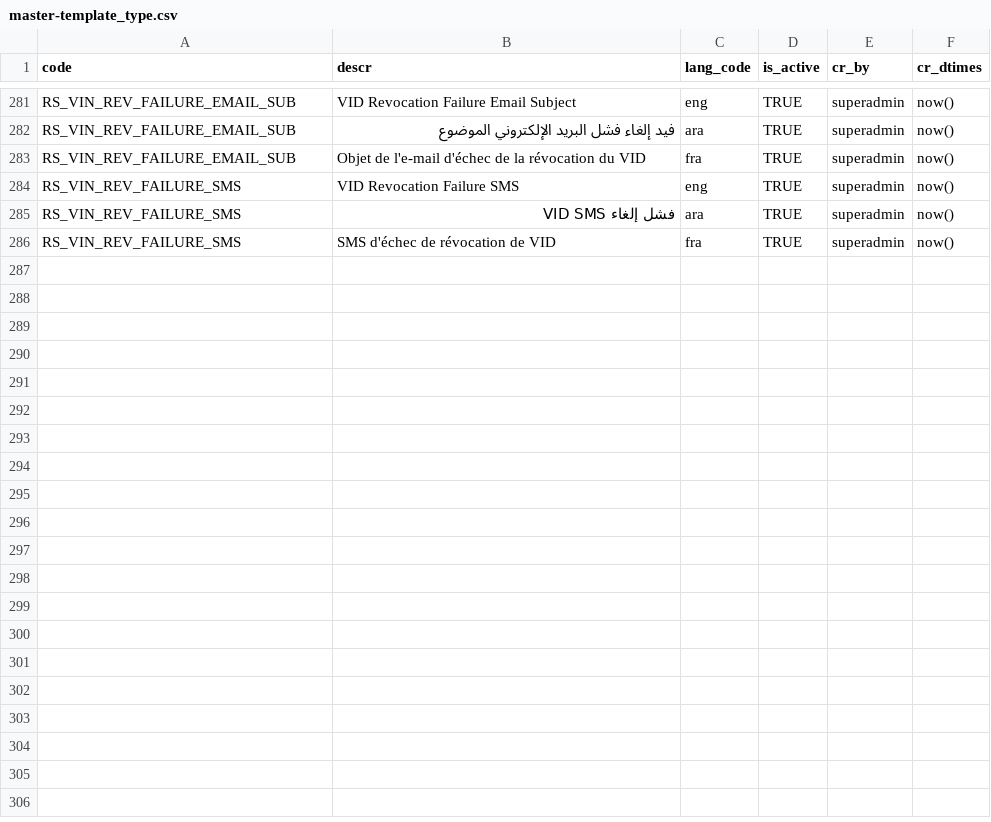
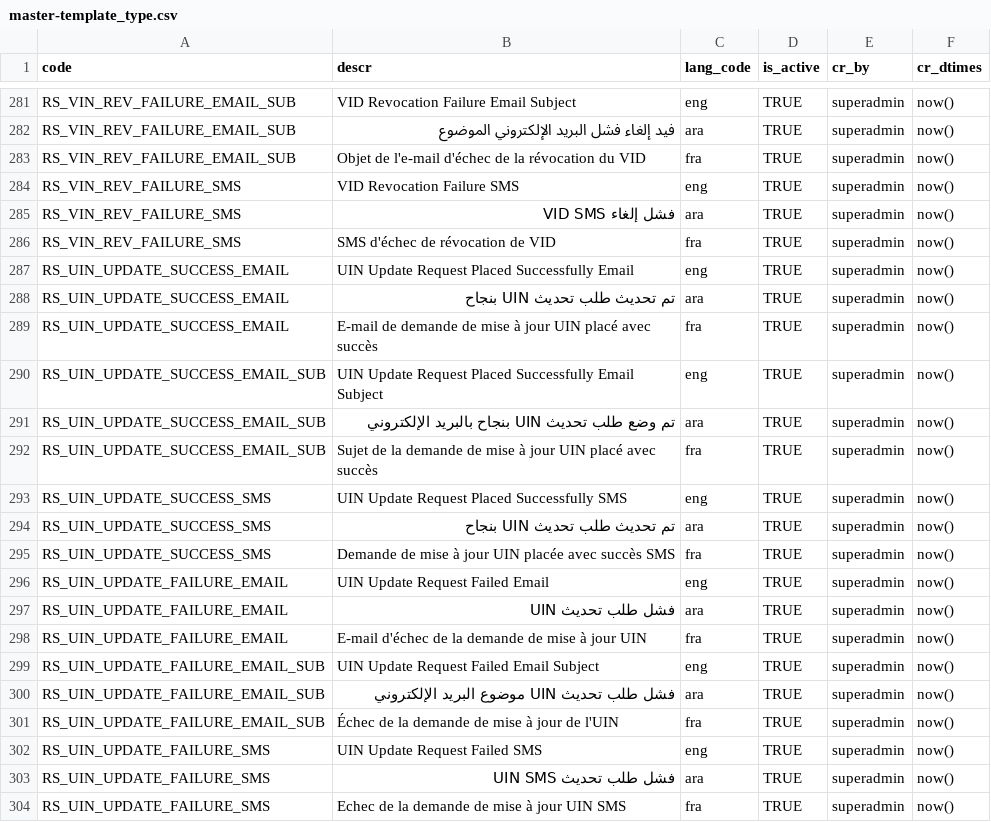
Before and after one commit to tf-nira/otp-manager, a CSV file: db_scripts/mosip_master/dml/master-template_type.csv, drawn as a sheet; only a part is shown, gaps mark what is left out; the diff names each change by its address in the sheet, - before the commit and + after, or states it on an @@ line.

```diff
--- a/db_scripts/mosip_master/dml/master-template_type.csv
+++ b/db_scripts/mosip_master/dml/master-template_type.csv
+row 287: RS_UIN_UPDATE_SUCCESS_EMAIL | UIN Update Request Placed Successfully Email | eng | TRUE | superadmin | now()
+row 288: RS_UIN_UPDATE_SUCCESS_EMAIL | تم تحديث طلب تحديث UIN بنجاح | ara | TRUE | superadmin | now()
+row 289: RS_UIN_UPDATE_SUCCESS_EMAIL | E-mail de demande de mise à jour UIN placé avec succès | fra | TRUE | superadmin | now()
+row 290: RS_UIN_UPDATE_SUCCESS_EMAIL_SUB | UIN Update Request Placed Successfully Email Subject | eng | TRUE | superadmin | now()
+row 291: RS_UIN_UPDATE_SUCCESS_EMAIL_SUB | تم وضع طلب تحديث UIN بنجاح بالبريد الإلكتروني | ara | TRUE | superadmin | now()
+row 292: RS_UIN_UPDATE_SUCCESS_EMAIL_SUB | Sujet de la demande de mise à jour UIN placé avec succès | fra | TRUE | superadmin | now()
+row 293: RS_UIN_UPDATE_SUCCESS_SMS | UIN Update Request Placed Successfully SMS | eng | TRUE | superadmin | now()
+row 294: RS_UIN_UPDATE_SUCCESS_SMS | تم تحديث طلب تحديث UIN بنجاح | ara | TRUE | superadmin | now()
+row 295: RS_UIN_UPDATE_SUCCESS_SMS | Demande de mise à jour UIN placée avec succès SMS | fra | TRUE | superadmin | now()
+row 296: RS_UIN_UPDATE_FAILURE_EMAIL | UIN Update Request Failed Email | eng | TRUE | superadmin | now()
+row 297: RS_UIN_UPDATE_FAILURE_EMAIL | فشل طلب تحديث UIN | ara | TRUE | superadmin | now()
+row 298: RS_UIN_UPDATE_FAILURE_EMAIL | E-mail d'échec de la demande de mise à jour UIN | fra | TRUE | superadmin | now()
+row 299: RS_UIN_UPDATE_FAILURE_EMAIL_SUB | UIN Update Request Failed Email Subject | eng | TRUE | superadmin | now()
+row 300: RS_UIN_UPDATE_FAILURE_EMAIL_SUB | فشل طلب تحديث UIN موضوع البريد الإلكتروني | ara | TRUE | superadmin | now()
+row 301: RS_UIN_UPDATE_FAILURE_EMAIL_SUB | Échec de la demande de mise à jour de l'UIN | fra | TRUE | superadmin | now()
+row 302: RS_UIN_UPDATE_FAILURE_SMS | UIN Update Request Failed SMS | eng | TRUE | superadmin | now()
+row 303: RS_UIN_UPDATE_FAILURE_SMS | فشل طلب تحديث UIN SMS | ara | TRUE | superadmin | now()
+row 304: RS_UIN_UPDATE_FAILURE_SMS | Echec de la demande de mise à jour UIN SMS | fra | TRUE | superadmin | now()
```
Also changed, not shown: db_scripts/mosip_master/dml/master-template.csv, 3 other files.
